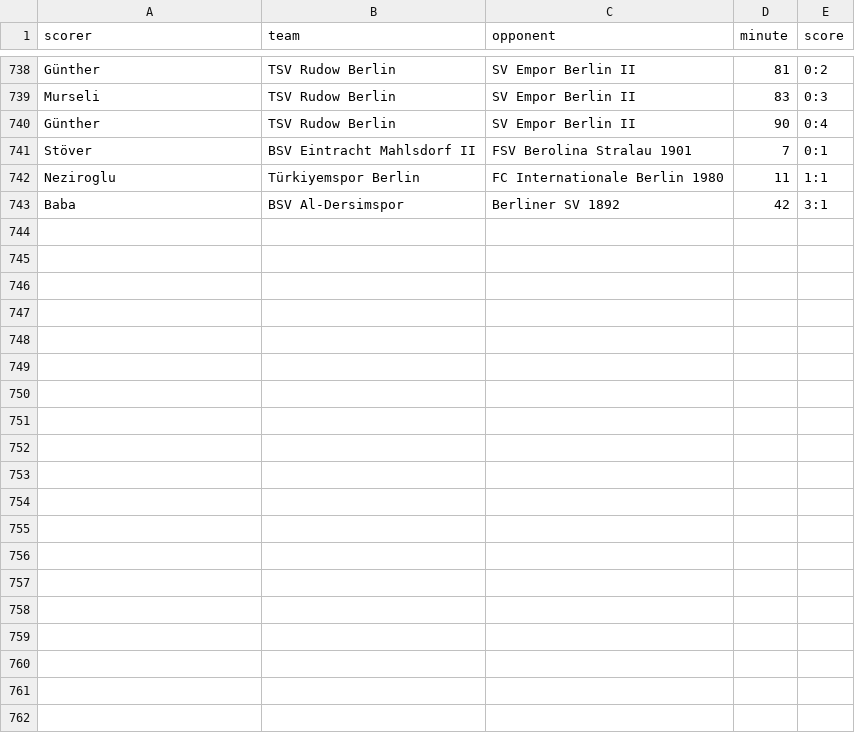
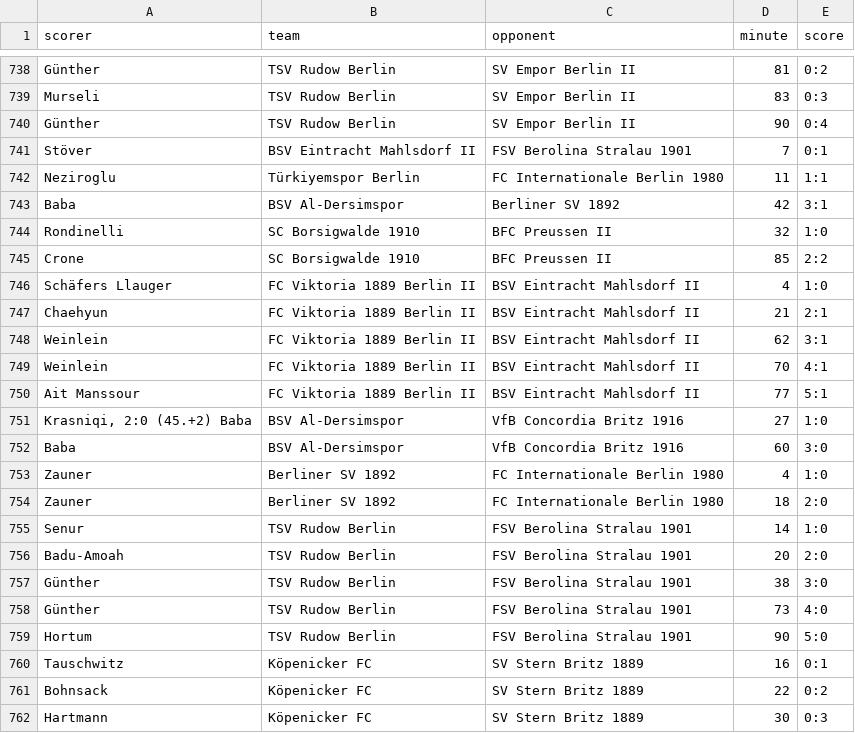
Before and after one commit to mkreuschner/berlinersc-football-analysis.github.io, a CSV file: data/output/goals.csv, drawn as a sheet; only a part is shown, gaps mark what is left out; the diff covers the shown part only.

```diff
--- a/data/output/goals.csv
+++ b/data/output/goals.csv
@@ -743 +743,20 @@ Neziroglu,Türkiyemspor Berlin,FC Internationale Berlin 1980,11,1:1
 Baba,BSV Al-Dersimspor,Berliner SV 1892,42,3:1
+Rondinelli,SC Borsigwalde 1910,BFC Preussen II,32,1:0
+Crone,SC Borsigwalde 1910,BFC Preussen II,85,2:2
+Schäfers Llauger,FC Viktoria 1889 Berlin II,BSV Eintracht Mahlsdorf II,4,1:0
+Chaehyun,FC Viktoria 1889 Berlin II,BSV Eintracht Mahlsdorf II,21,2:1
+Weinlein,FC Viktoria 1889 Berlin II,BSV Eintracht Mahlsdorf II,62,3:1
+Weinlein,FC Viktoria 1889 Berlin II,BSV Eintracht Mahlsdorf II,70,4:1
+Ait Manssour,FC Viktoria 1889 Berlin II,BSV Eintracht Mahlsdorf II,77,5:1
+"Krasniqi, 2:0 (45.+2) Baba",BSV Al-Dersimspor,VfB Concordia Britz 1916,27,1:0
+Baba,BSV Al-Dersimspor,VfB Concordia Britz 1916,60,3:0
+Zauner,Berliner SV 1892,FC Internationale Berlin 1980,4,1:0
+Zauner,Berliner SV 1892,FC Internationale Berlin 1980,18,2:0
+Senur,TSV Rudow Berlin,FSV Berolina Stralau 1901,14,1:0
+Badu-Amoah,TSV Rudow Berlin,FSV Berolina Stralau 1901,20,2:0
+Günther,TSV Rudow Berlin,FSV Berolina Stralau 1901,38,3:0
+Günther,TSV Rudow Berlin,FSV Berolina Stralau 1901,73,4:0
+Hortum,TSV Rudow Berlin,FSV Berolina Stralau 1901,90,5:0
+Tauschwitz,Köpenicker FC,SV Stern Britz 1889,16,0:1
+Bohnsack,Köpenicker FC,SV Stern Britz 1889,22,0:2
+Hartmann,Köpenicker FC,SV Stern Britz 1889,30,0:3
```
Also changed, not shown: 16 added rows elsewhere in this file, data/output/best_score.csv, data/output/formation_data.csv, 21 other files.
